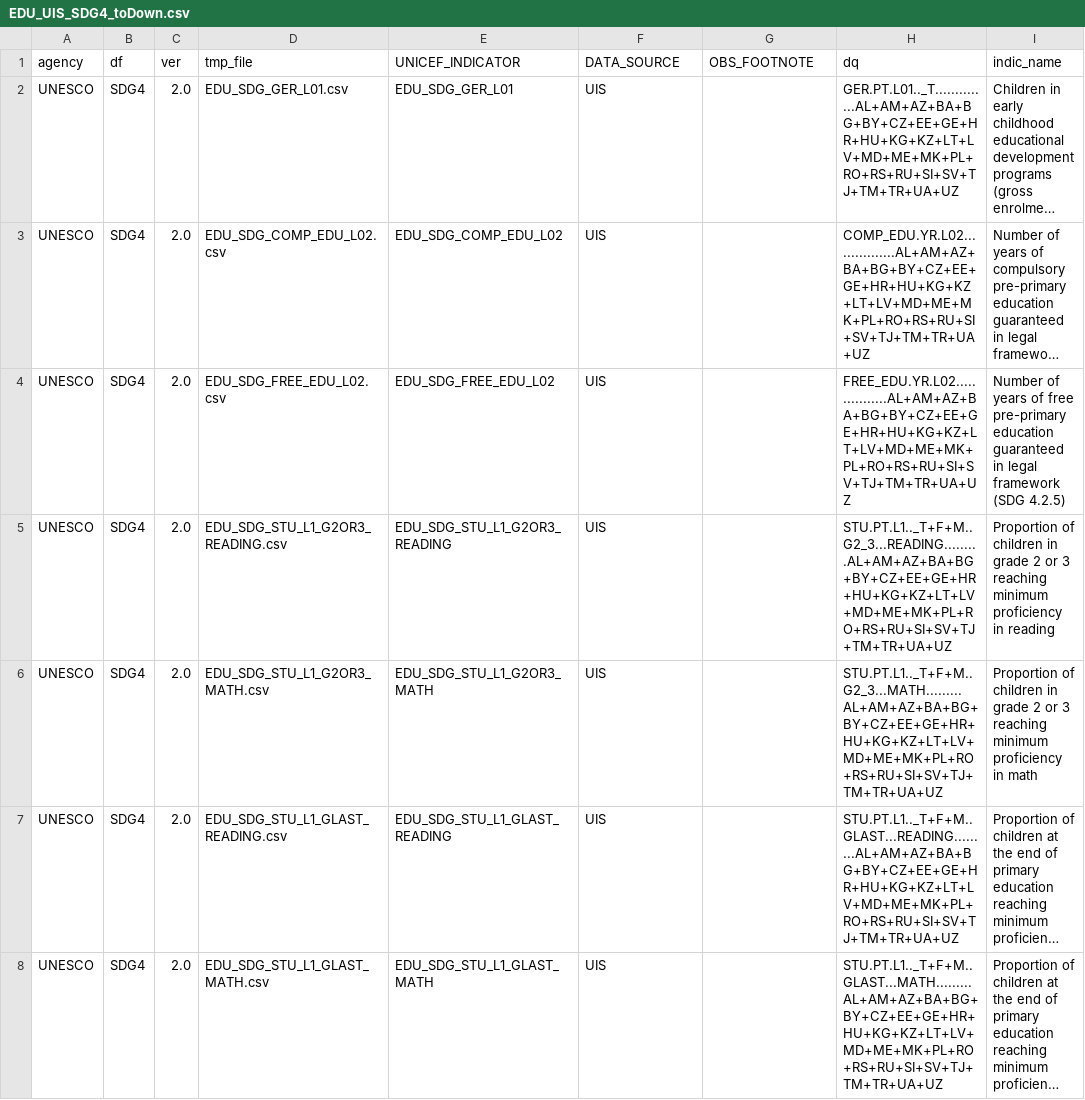
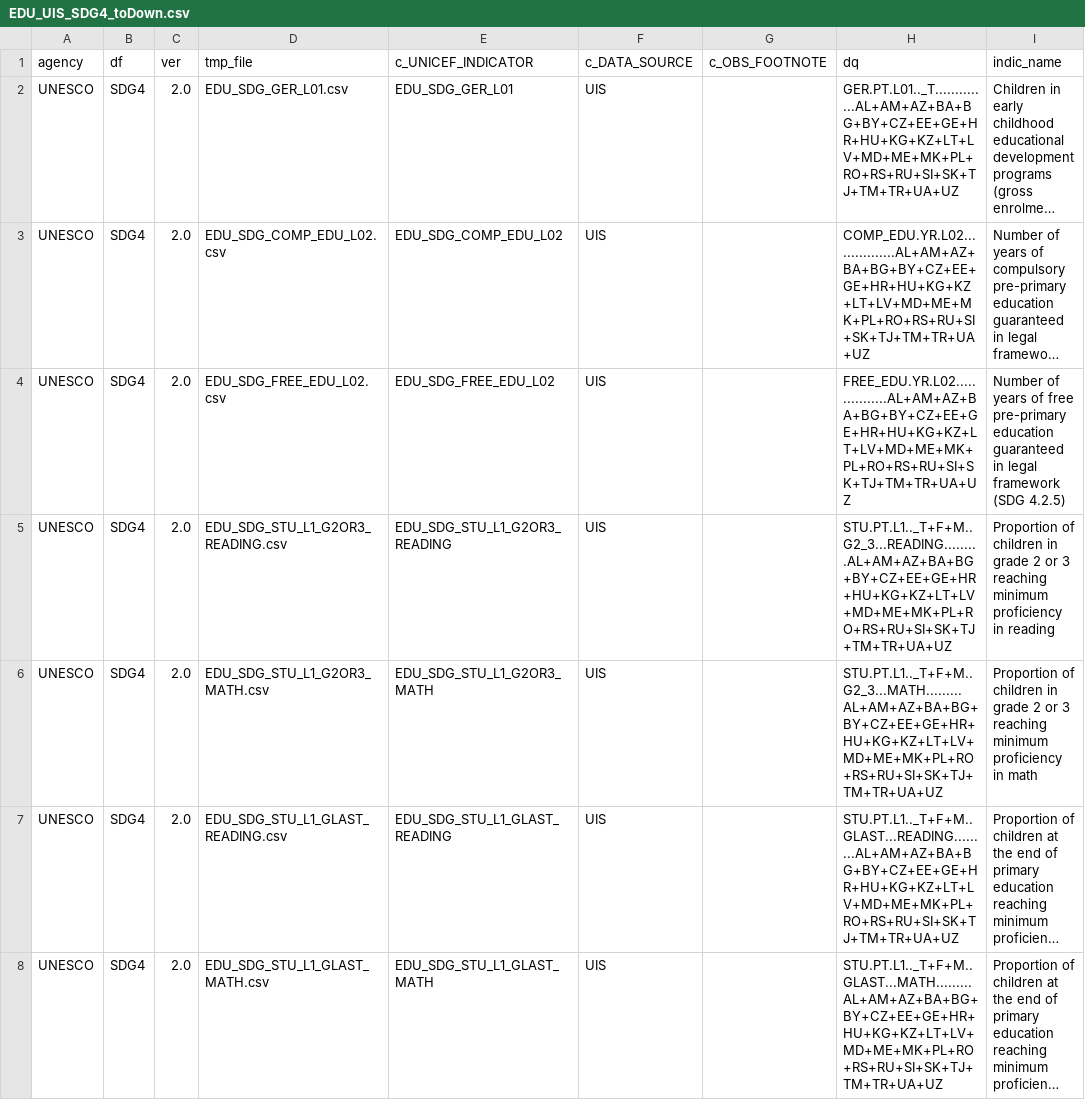
Before and after one commit to UNICEFECAR/ETL_Transmonee, a CSV file: source_configs/unesco/EDU_UIS_SDG4_toDown.csv, drawn as a sheet; only a part is shown; long unchanged cells end in …; the diff covers the shown part only; the diff names each change by its address in the sheet, - before the commit and + after, or states it on an @@ line.

```diff
--- a/source_configs/unesco/EDU_UIS_SDG4_toDown.csv
+++ b/source_configs/unesco/EDU_UIS_SDG4_toDown.csv
-E1: UNICEF_INDICATOR
+E1: c_UNICEF_INDICATOR
-F1: DATA_SOURCE
+F1: c_DATA_SOURCE
-G1: OBS_FOOTNOTE
+G1: c_OBS_FOOTNOTE
-H2 (dq): GER.PT.L01.._T..............AL+AM+AZ+BA+BG+BY+CZ+EE+GE+HR+HU+KG+KZ+LT+LV+MD+ME+MK+PL+RO+RS+RU+SI+SV+TJ+TM+TR+UA+UZ
+H2 (dq): GER.PT.L01.._T..............AL+AM+AZ+BA+BG+BY+CZ+EE+GE+HR+HU+KG+KZ+LT+LV+MD+ME+MK+PL+RO+RS+RU+SI+SK+TJ+TM+TR+UA+UZ
-H3 (dq): COMP_EDU.YR.L02................AL+AM+AZ+BA+BG+BY+CZ+EE+GE+HR+HU+KG+KZ+LT+LV+MD+ME+MK+PL+RO+RS+RU+SI+SV+TJ+TM+TR+UA+UZ
+H3 (dq): COMP_EDU.YR.L02................AL+AM+AZ+BA+BG+BY+CZ+EE+GE+HR+HU+KG+KZ+LT+LV+MD+ME+MK+PL+RO+RS+RU+SI+SK+TJ+TM+TR+UA+UZ
-H4 (dq): FREE_EDU.YR.L02................AL+AM+AZ+BA+BG+BY+CZ+EE+GE+HR+HU+KG+KZ+LT+LV+MD+ME+MK+PL+RO+RS+RU+SI+SV+TJ+TM+TR+UA+UZ
+H4 (dq): FREE_EDU.YR.L02................AL+AM+AZ+BA+BG+BY+CZ+EE+GE+HR+HU+KG+KZ+LT+LV+MD+ME+MK+PL+RO+RS+RU+SI+SK+TJ+TM+TR+UA+UZ
-H5 (dq): STU.PT.L1.._T+F+M..G2_3...READING.........AL+AM+AZ+BA+BG+BY+CZ+EE+GE+HR+HU+KG+KZ+LT+LV+MD+ME+MK+PL+RO+RS+RU+SI+SV+TJ+TM+TR+UA+UZ
+H5 (dq): STU.PT.L1.._T+F+M..G2_3...READING.........AL+AM+AZ+BA+BG+BY+CZ+EE+GE+HR+HU+KG+KZ+LT+LV+MD+ME+MK+PL+RO+RS+RU+SI+SK+TJ+TM+TR+UA+UZ
-H6 (dq): STU.PT.L1.._T+F+M..G2_3...MATH.........AL+AM+AZ+BA+BG+BY+CZ+EE+GE+HR+HU+KG+KZ+LT+LV+MD+ME+MK+PL+RO+RS+RU+SI+SV+TJ+TM+TR+UA+UZ
+H6 (dq): STU.PT.L1.._T+F+M..G2_3...MATH.........AL+AM+AZ+BA+BG+BY+CZ+EE+GE+HR+HU+KG+KZ+LT+LV+MD+ME+MK+PL+RO+RS+RU+SI+SK+TJ+TM+TR+UA+UZ
-H7 (dq): STU.PT.L1.._T+F+M..GLAST...READING.........AL+AM+AZ+BA+BG+BY+CZ+EE+GE+HR+HU+KG+KZ+LT+LV+MD+ME+MK+PL+RO+RS+RU+SI+SV+TJ+TM+TR+UA+UZ
+H7 (dq): STU.PT.L1.._T+F+M..GLAST...READING.........AL+AM+AZ+BA+BG+BY+CZ+EE+GE+HR+HU+KG+KZ+LT+LV+MD+ME+MK+PL+RO+RS+RU+SI+SK+TJ+TM+TR+UA+UZ
-H8 (dq): STU.PT.L1.._T+F+M..GLAST...MATH.........AL+AM+AZ+BA+BG+BY+CZ+EE+GE+HR+HU+KG+KZ+LT+LV+MD+ME+MK+PL+RO+RS+RU+SI+SV+TJ+TM+TR+UA+UZ
+H8 (dq): STU.PT.L1.._T+F+M..GLAST...MATH.........AL+AM+AZ+BA+BG+BY+CZ+EE+GE+HR+HU+KG+KZ+LT+LV+MD+ME+MK+PL+RO+RS+RU+SI+SK+TJ+TM+TR+UA+UZ
```
Also changed, not shown: 23 edited cells elsewhere in this file, source_configs/unesco/EDU_UIS_EDUNONFIN_toDown.csv, 3 other files.
